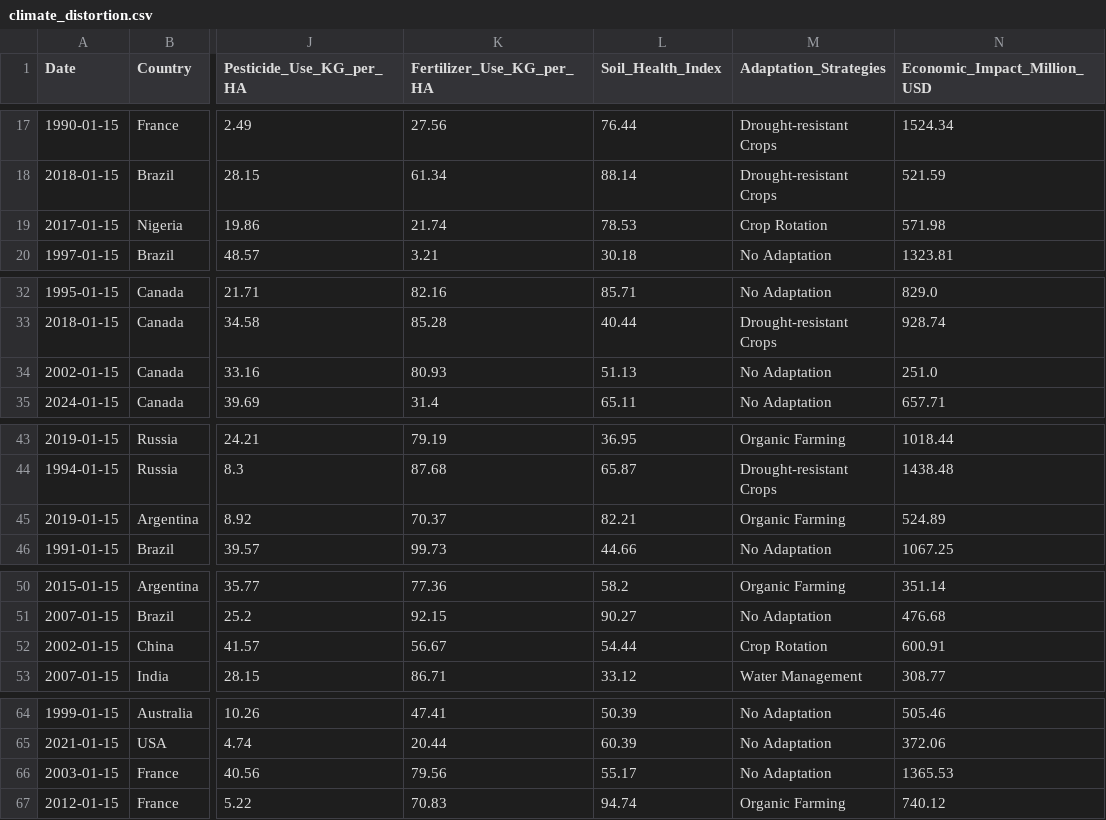
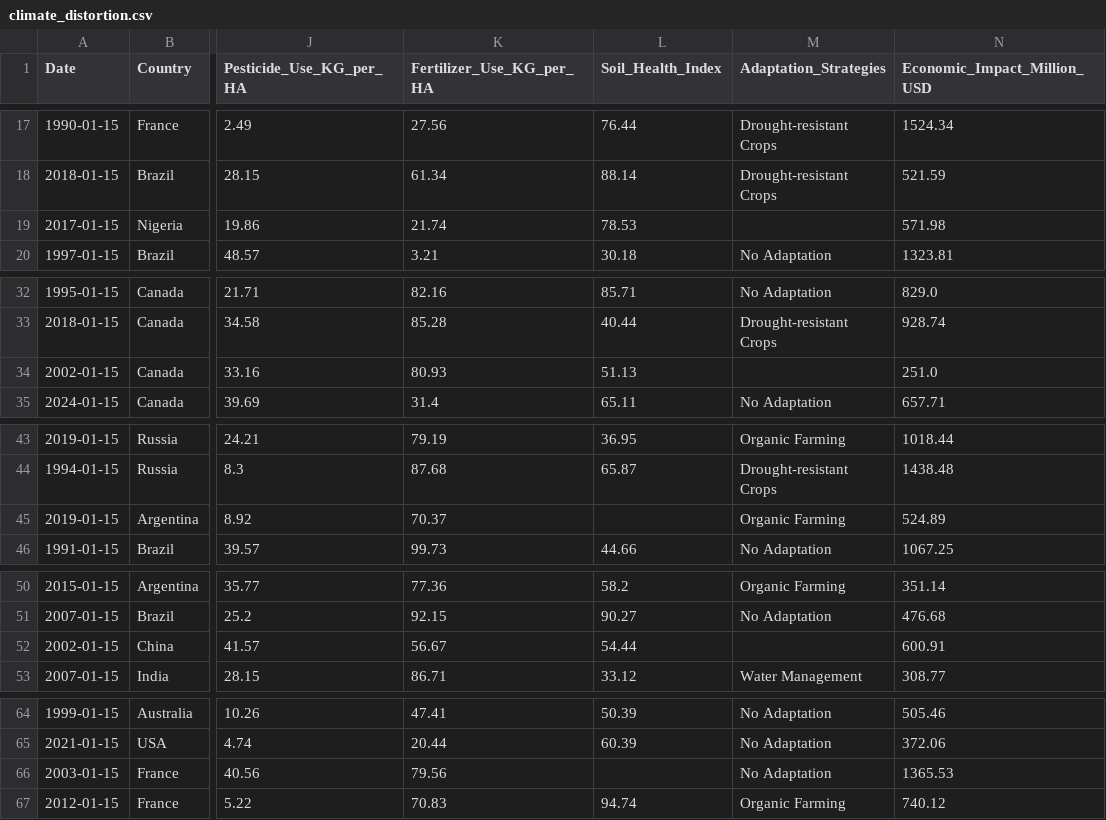
Before and after one commit to mdkamrulhasan/data_mining_kdd, a CSV file: data/climate-change/climate_distortion.csv, drawn as a sheet; only a part is shown, gaps mark what is left out; the diff covers the shown part only; the diff names each change by its address in the sheet, - before the commit and + after, or states it on an @@ line.

```diff
--- a/data/climate-change/climate_distortion.csv
+++ b/data/climate-change/climate_distortion.csv
-M19 (Adaptation_Strategies): Crop Rotation
+M19 (Adaptation_Strategies): (empty)
-M34 (Adaptation_Strategies): No Adaptation
+M34 (Adaptation_Strategies): (empty)
-L45 (Soil_Health_Index): 82.21
+L45 (Soil_Health_Index): (empty)
-M52 (Adaptation_Strategies): Crop Rotation
+M52 (Adaptation_Strategies): (empty)
-L66 (Soil_Health_Index): 55.17
+L66 (Soil_Health_Index): (empty)
```
Also changed, not shown: 16 edited cells elsewhere in this file.
